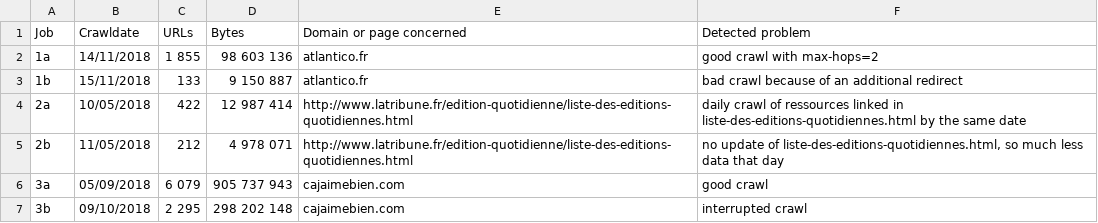
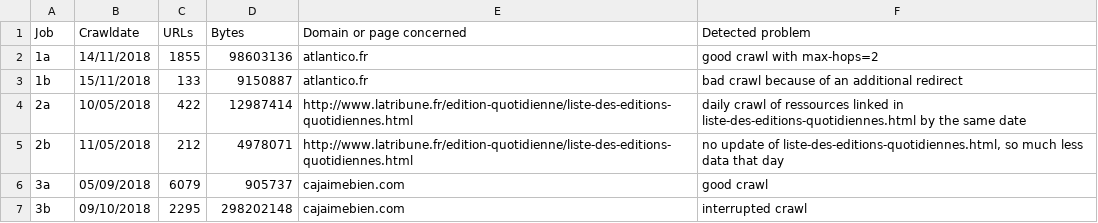
Before and after one commit to iipc/qa2019, a CSV file: crawl-logs/bnf/Crawl examples.csv, drawn as a sheet.

Commit message:
Update Crawl examples.csv

```diff
--- a/crawl-logs/bnf/Crawl examples.csv
+++ b/crawl-logs/bnf/Crawl examples.csv
@@ -1,7 +1,7 @@
 Job;Crawldate;URLs;Bytes;Domain or page concerned;Detected problem
-1a;14/11/2018;1 855;98 603 136;atlantico.fr;good crawl with max-hops=2
-1b;15/11/2018;133;9 150 887;atlantico.fr;bad crawl because of an additional redirect
-2a;10/05/2018;422;12 987 414;http://www.latribune.fr/edition-quotidienne/liste-des-editions-quotidiennes.html;daily crawl of ressources linked in liste-des-editions-quotidiennes.html by the same date
-2b;11/05/2018;212;4 978 071;http://www.latribune.fr/edition-quotidienne/liste-des-editions-quotidiennes.html;no update of liste-des-editions-quotidiennes.html, so much less data that day
-3a;05/09/2018;6 079;905 737 943;cajaimebien.com;good crawl
-3b;09/10/2018;2 295;298 202 148;cajaimebien.com;interrupted crawl
+1a;14/11/2018;1855;98603136;atlantico.fr;good crawl with max-hops=2
+1b;15/11/2018;133;9150887;atlantico.fr;bad crawl because of an additional redirect
+2a;10/05/2018;422;12987414;http://www.latribune.fr/edition-quotidienne/liste-des-editions-quotidiennes.html;daily crawl of ressources linked in liste-des-editions-quotidiennes.html by the same date
+2b;11/05/2018;212;4978071;http://www.latribune.fr/edition-quotidienne/liste-des-editions-quotidiennes.html;no update of liste-des-editions-quotidiennes.html, so much less data that day
+3a;05/09/2018;6079;905737;cajaimebien.com;good crawl
+3b;09/10/2018;2295;298202148;cajaimebien.com;interrupted crawl
```
